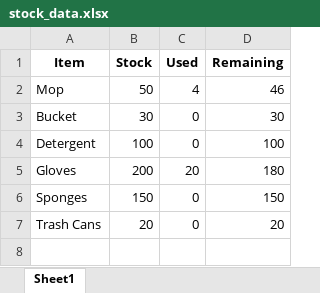
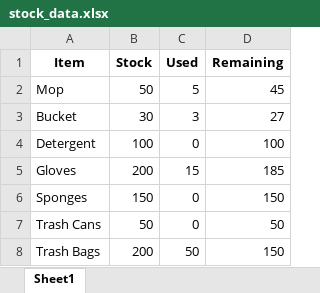
Before and after one commit to MysteryMeow/Farm, an Excel workbook: stock_data.xlsx, sheet Sheet1, drawn as a sheet; values as stored, in another font and other column widths than the file's, no borders; the diff names each change by its address in the sheet, - before the commit and + after, or states it on an @@ line.

```diff
--- a/stock_data.xlsx (sheet Sheet1)
+++ b/stock_data.xlsx (sheet Sheet1)
-C2 (Used): 4
+C2 (Used): 5
-D2 (Remaining): 46
+D2 (Remaining): 45
-C3 (Used): 0
+C3 (Used): 3
-D3 (Remaining): 30
+D3 (Remaining): 27
-C5 (Used): 20
+C5 (Used): 15
-D5 (Remaining): 180
+D5 (Remaining): 185
-B7 (Stock): 20
+B7 (Stock): 50
-D7 (Remaining): 20
+D7 (Remaining): 50
+row 8: Trash Bags | 200 | 50 | 150
```
Also changed, not shown: inventory_log.xlsx, 4 other files.
